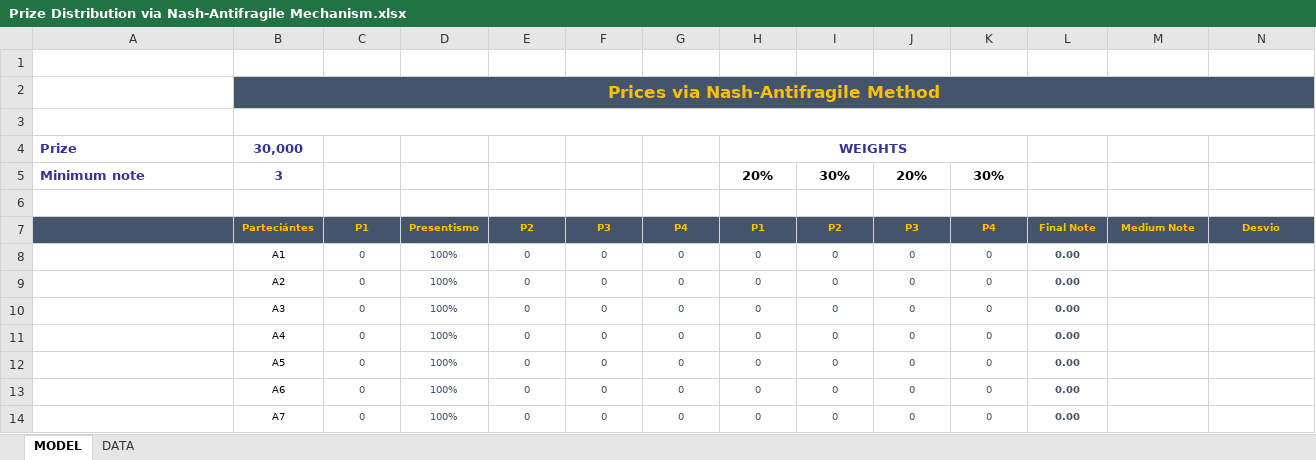
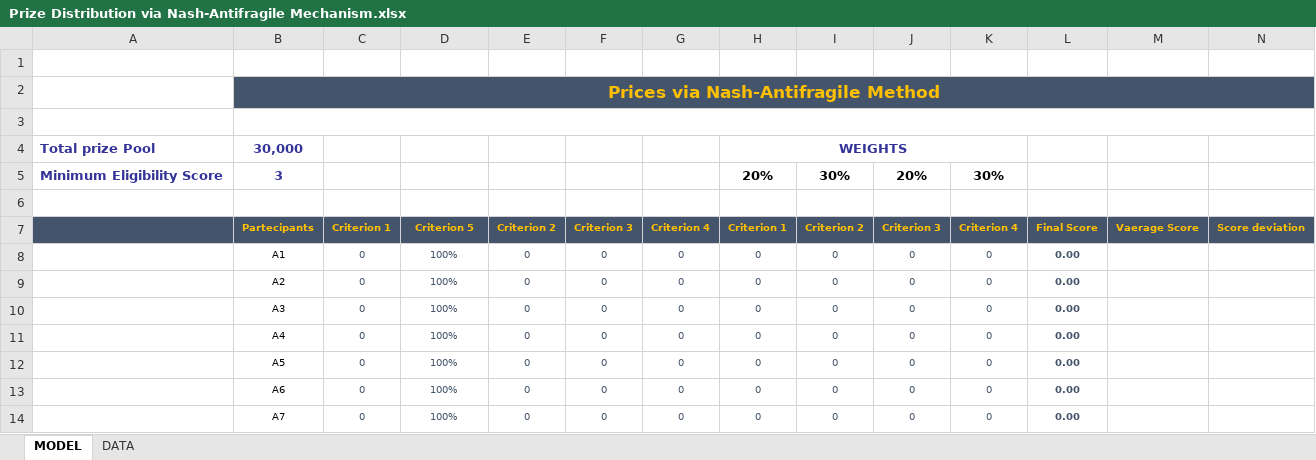
Before and after one commit to Orloch314/Nash-Antifragile, an Excel workbook: Prize Distribution via Nash-Antifragile Mechanism.xlsx, sheet MODEL, drawn as a sheet; only a part is shown; values as stored, in another font and other column widths than the file's, no borders; removed rows and columns are numbered as before the commit, all else as after; rows hold the shown columns only; the diff names each change by its address in the sheet, - before the commit and + after, or states it on an @@ line.

Commit message:
Add files via upload

```diff
--- a/Prize Distribution via Nash-Antifragile Mechanism.xlsx (sheet MODEL)
+++ b/Prize Distribution via Nash-Antifragile Mechanism.xlsx (sheet MODEL)
-A4: Prize
+A4: Total prize Pool
-A5: Minimum note
+A5: Minimum Eligibility Score
-row 7:  | Parteciántes | P1 | Presentismo | P2 | P3 | P4 | P1 | P2 | P3 | P4 | Final Note | Medium Note | Desvio
+row 7:  | Partecipants | Criterion 1 | Criterion 5 | Criterion 2 | Criterion 3 | Criterion 4 | Criterion 1 | Criterion 2 | Criterion 3 | Criterion 4 | Final Score | Vaerage Score | Score deviation
```
Also changed, not shown: sheet DATA.
